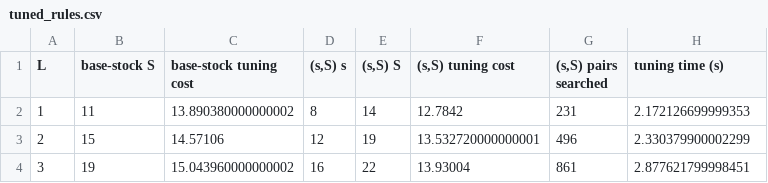
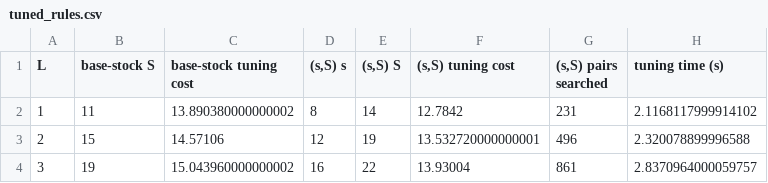
Before and after one commit to EfremStefan/RL_learning, a CSV file: results/part1/tuned_rules.csv, drawn as a sheet.

```diff
--- a/results/part1/tuned_rules.csv
+++ b/results/part1/tuned_rules.csv
@@ -1,4 +1,4 @@
 L,base-stock S,base-stock tuning cost,"(s,S) s","(s,S) S","(s,S) tuning cost","(s,S) pairs searched",tuning time (s)
-1,11,13.890380000000002,8,14,12.7842,231,2.172126699999353
-2,15,14.57106,12,19,13.532720000000001,496,2.330379900002299
-3,19,15.043960000000002,16,22,13.93004,861,2.877621799998451
+1,11,13.890380000000002,8,14,12.7842,231,2.1168117999914102
+2,15,14.57106,12,19,13.532720000000001,496,2.320078899996588
+3,19,15.043960000000002,16,22,13.93004,861,2.8370964000059757
```
Also changed, not shown: results/part1/compute_time.csv, results/part1/dp_timing.csv, 16 other files.
